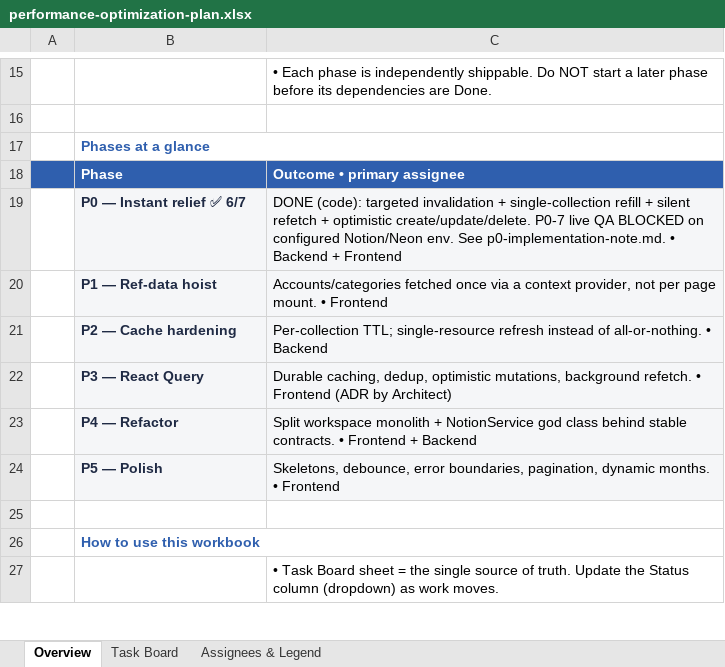
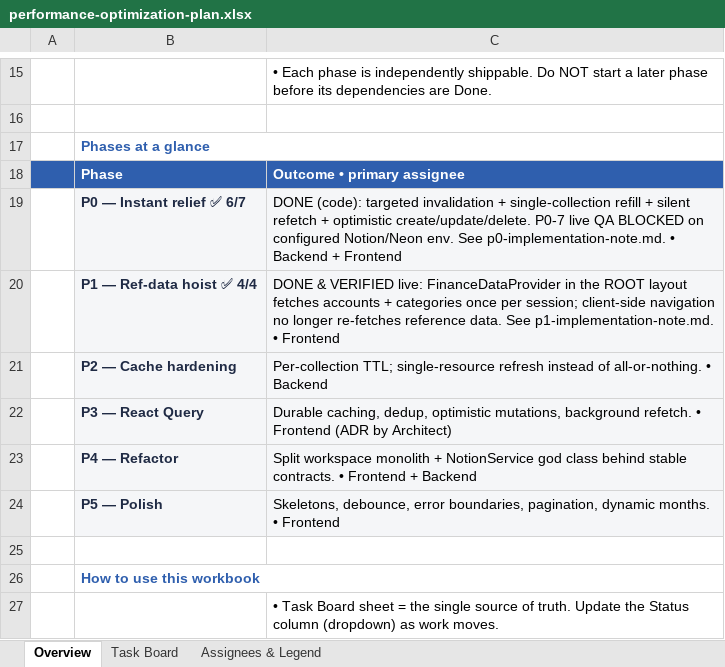
Before and after one commit to work-w-chrstnrpj/Notable_Finance, an Excel workbook: wiki/development-plan/performance-optimization-plan.xlsx, sheet Overview, drawn as a sheet; only a part is shown, gaps mark what is left out; values as stored, in another font and other column widths than the file's, no borders; removed rows and columns are numbered as before the commit, all else as after; the diff names each change by its address in the sheet, - before the commit and + after, or states it on an @@ line.

```diff
--- a/wiki/development-plan/performance-optimization-plan.xlsx (sheet Overview)
+++ b/wiki/development-plan/performance-optimization-plan.xlsx (sheet Overview)
-row 20:  | P1 — Ref-data hoist | Accounts/categories fetched once via a context provider, not per page mount. • Frontend
+row 20:  | P1 — Ref-data hoist ✅ 4/4 | DONE & VERIFIED live: FinanceDataProvider in the ROOT layout fetches accounts + categories once per session; client-side navigation no longer re-fetches reference data. See p1-implementation-note.md. • Frontend
```
Also changed, not shown: sheet Task Board, 4 other files.
